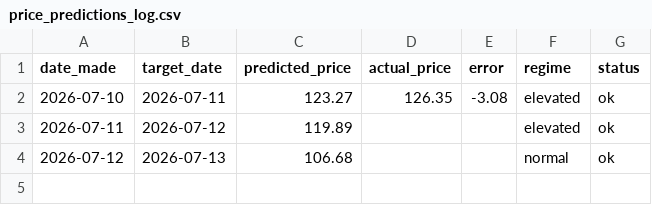
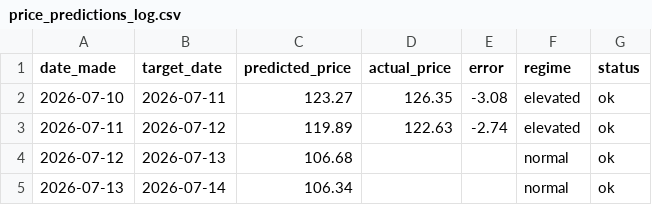
Before and after one commit to Evanssdas/Price-Forecaster, a CSV file: price_predictions_log.csv, drawn as a sheet.

```diff
--- a/price_predictions_log.csv
+++ b/price_predictions_log.csv
@@ -2,3 +2,4 @@ date_made,target_date,predicted_price,actual_price,error,regime,status
 2026-07-10,2026-07-11,123.27,126.35,-3.08,elevated,ok
-2026-07-11,2026-07-12,119.89,,,elevated,ok
+2026-07-11,2026-07-12,119.89,122.63,-2.74,elevated,ok
 2026-07-12,2026-07-13,106.68,,,normal,ok
+2026-07-13,2026-07-14,106.34,,,normal,ok
```
